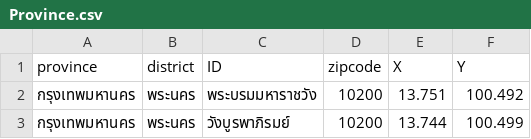
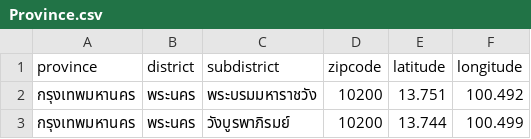
Before and after one commit to Godeater11/Data, a CSV file: Province.csv, drawn as a sheet; only a part is shown.

Commit message:
Update Province.csv

```diff
--- a/Province.csv
+++ b/Province.csv
@@ -1,2 +1,2 @@
-province,district,ID,zipcode,X,Y
+province,district,subdistrict,zipcode,latitude,longitude
 กรุงเทพมหานคร,พระนคร,พระบรมมหาราชวัง,10200,13.751,100.492
```
